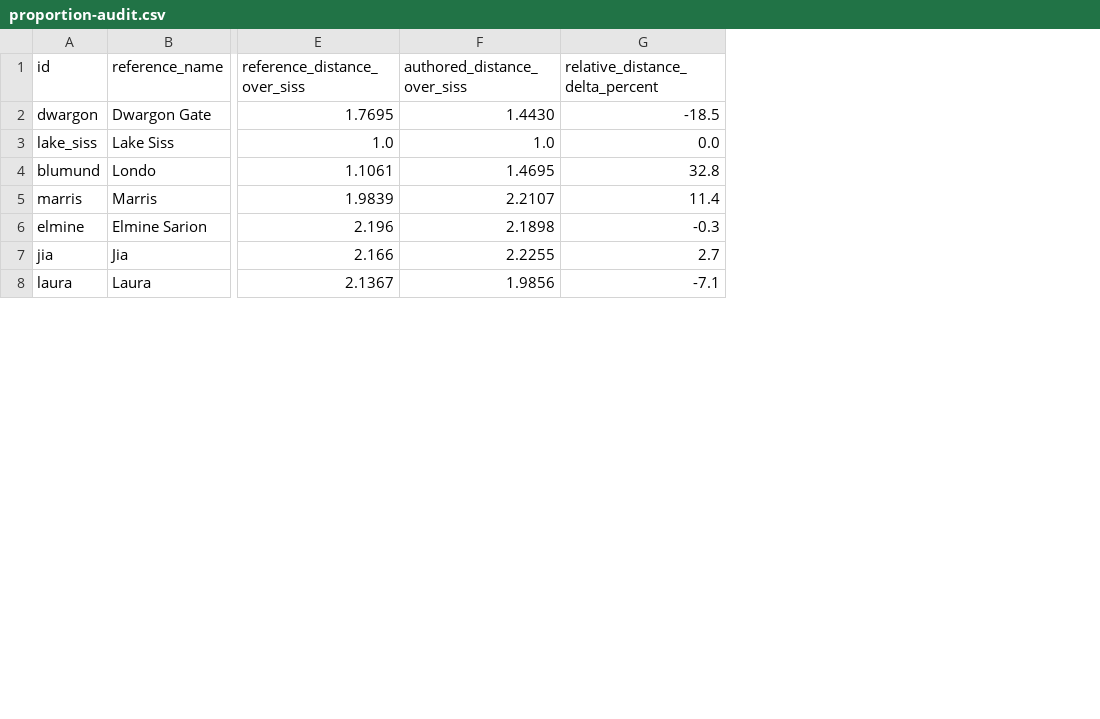
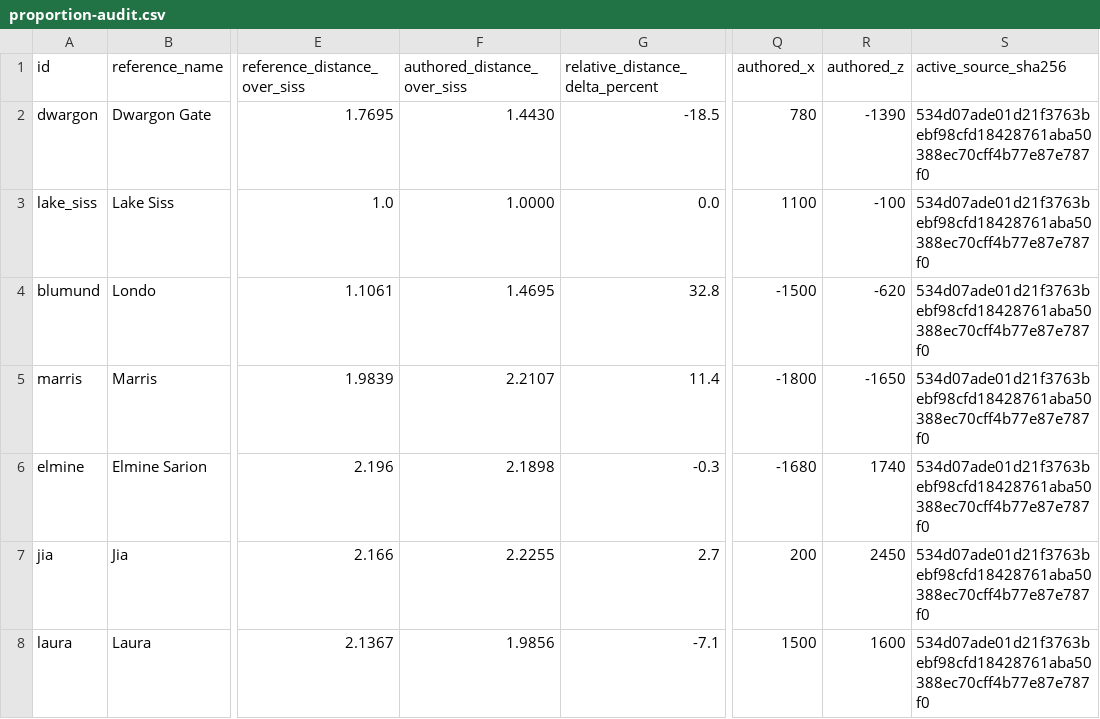
Before and after one commit to Yasuke2000/ocs-two-lives, a CSV file: world/proportion-audit.csv, drawn as a sheet; only a part is shown, gaps mark what is left out; the diff covers the shown part only; the diff names each change by its address in the sheet, - before the commit and + after, or states it on an @@ line.

Commit message:
Refresh current proportion benchmark and mainland evidence review

```diff
--- a/world/proportion-audit.csv
+++ b/world/proportion-audit.csv
+column Q (authored_x), rows 2-8: 780 | 1100 | -1500 | -1800 | -1680 | 200 | 1500
+column R (authored_z), rows 2-8: -1390 | -100 | -620 | -1650 | 1740 | 2450 | 1600
+column S (active_source_sha256), rows 2-8: all 534d07ade01d21f3763bebf98cfd18428761aba50388ec70cff4b77e87e787f0
-F3 (authored_distance_over_siss): 1.0
+F3 (authored_distance_over_siss): 1.0000
```
Also changed, not shown: 6 edited cells elsewhere in this file, docs/research/tensura-world-2026-11-19/geography-facts.csv, docs/research/tensura-world-2026-11-19/source-access.csv, 7 other files.
